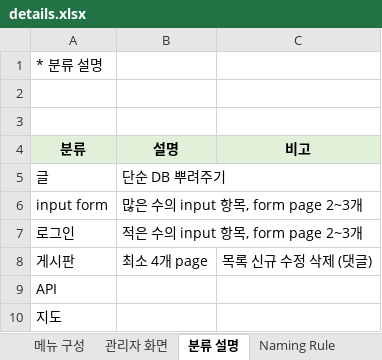
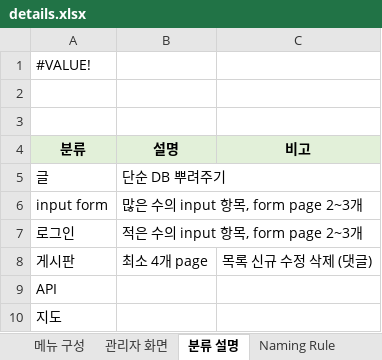
Before and after one commit to DogyeKing/EnglishCat, an Excel workbook: EnglishCat/doc/details.xlsx, sheet 분류 설명, drawn as a sheet; values as stored, in another font and other column widths than the file's, no borders; the diff names each change by its address in the sheet, - before the commit and + after, or states it on an @@ line.

```diff
--- a/EnglishCat/doc/details.xlsx (sheet 분류 설명)
+++ b/EnglishCat/doc/details.xlsx (sheet 분류 설명)
-A1 (분류): * 분류 설명
+A1 (분류): #VALUE!
```
Also changed, not shown: sheet TABLE 구조, sheet Naming Rule, sheet 메뉴 구성, sheet 담당, sheet 관리자 화면, sheet 일지 (임시), 1 more sheet, other sheet tabs, 5 other files.
